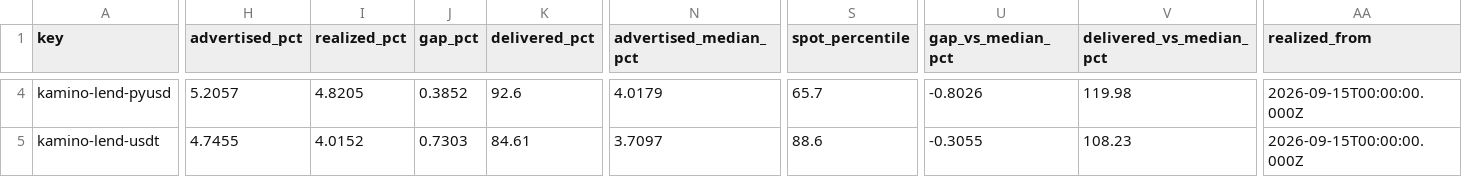
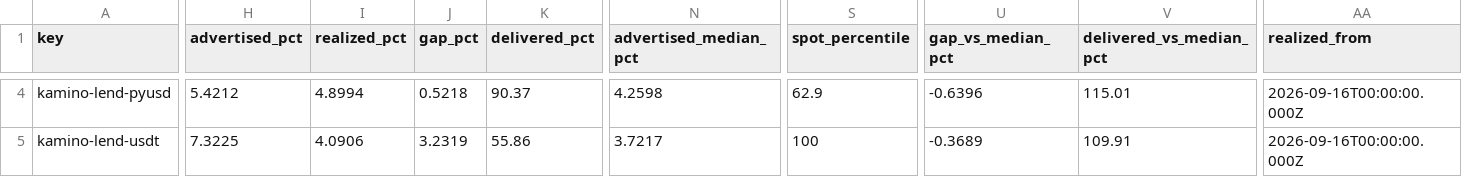
Before and after one commit to kerne-protocol/solhonesty, a CSV file: out/current.csv, drawn as a sheet; only a part is shown, gaps mark what is left out; the diff covers the shown part only; the diff names each change by its address in the sheet, - before the commit and + after, or states it on an @@ line.

```diff
--- a/out/current.csv
+++ b/out/current.csv
-H4 (advertised_pct): 5.2057
+H4 (advertised_pct): 5.4212
-I4 (realized_pct): 4.8205
+I4 (realized_pct): 4.8994
-J4 (gap_pct): 0.3852
+J4 (gap_pct): 0.5218
-K4 (delivered_pct): 92.6
+K4 (delivered_pct): 90.37
-N4 (advertised_median_pct): 4.0179
+N4 (advertised_median_pct): 4.2598
-S4 (spot_percentile): 65.7
+S4 (spot_percentile): 62.9
-U4 (gap_vs_median_pct): -0.8026
+U4 (gap_vs_median_pct): -0.6396
-V4 (delivered_vs_median_pct): 119.98
+V4 (delivered_vs_median_pct): 115.01
-AA4:AA5 (realized_from): 2026-09-15T00:00:00.000Z
+AA4:AA5 (realized_from): 2026-09-16T00:00:00.000Z
-H5 (advertised_pct): 4.7455
+H5 (advertised_pct): 7.3225
-I5 (realized_pct): 4.0152
+I5 (realized_pct): 4.0906
-J5 (gap_pct): 0.7303
+J5 (gap_pct): 3.2319
-K5 (delivered_pct): 84.61
+K5 (delivered_pct): 55.86
-N5 (advertised_median_pct): 3.7097
+N5 (advertised_median_pct): 3.7217
-S5 (spot_percentile): 88.6
+S5 (spot_percentile): 100
-U5 (gap_vs_median_pct): -0.3055
+U5 (gap_vs_median_pct): -0.3689
-V5 (delivered_vs_median_pct): 108.23
+V5 (delivered_vs_median_pct): 109.91
```
Also changed, not shown: 179 edited cells elsewhere in this file, 3 other files.
